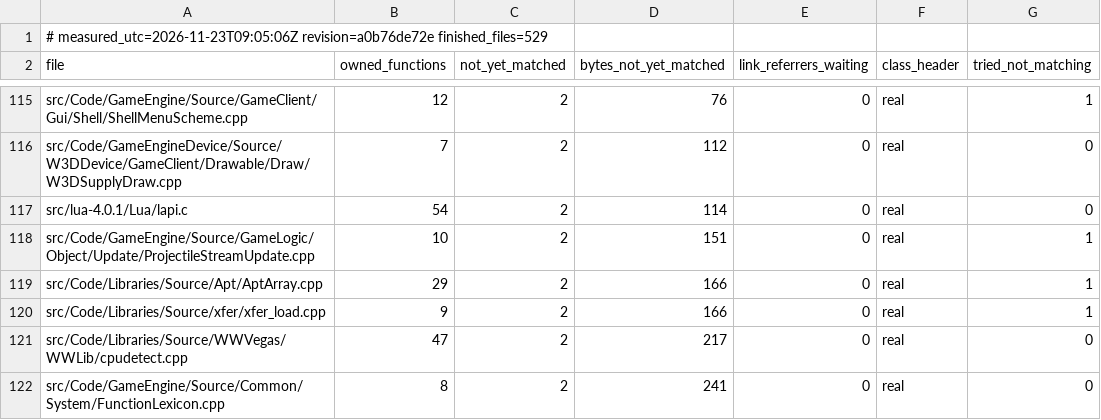
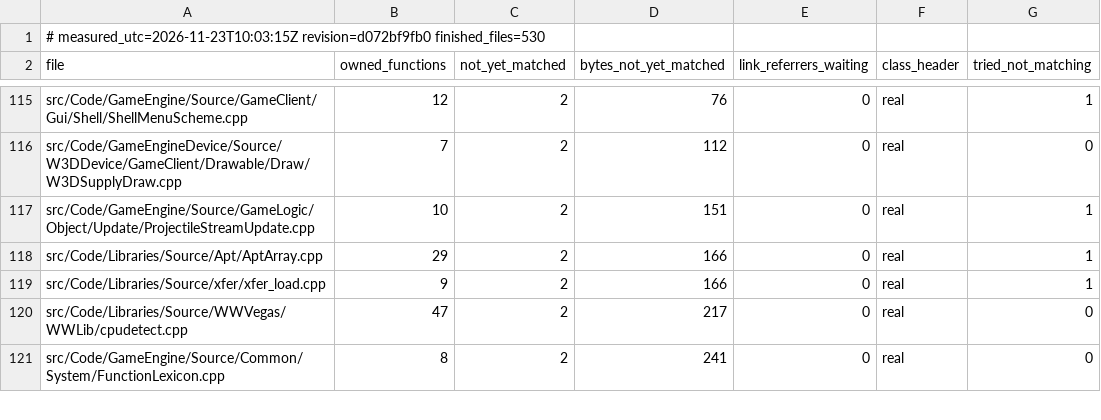
Before and after one commit to Brietat71/BFME2-Rebuild, a TSV file: worklist/files.tsv, drawn as a sheet; only a part is shown, gaps mark what is left out.

```diff
--- a/worklist/files.tsv
+++ b/worklist/files.tsv
@@ -1,2 +1,2 @@
-# measured_utc=2026-11-23T09:05:06Z revision=a0b76de72e finished_files=529
+# measured_utc=2026-11-23T10:03:15Z revision=d072bf9fb0 finished_files=530
 file	owned_functions	not_yet_matched	bytes_not_yet_matched	link_referrers_waiting	class_header	tried_not_matching
@@ -116,3 +116,2 @@ src/Code/GameEngine/Source/GameClient/Gui/Shell/ShellMenuScheme.cpp	12	2	76	0	re
 src/Code/GameEngineDevice/Source/W3DDevice/GameClient/Drawable/Draw/W3DSupplyDraw.cpp	7	2	112	0	real	0
-src/lua-4.0.1/Lua/lapi.c	54	2	114	0	real	0
 src/Code/GameEngine/Source/GameLogic/Object/Update/ProjectileStreamUpdate.cpp	10	2	151	0	real	1
```
Also changed, not shown: worklist/draft_headers_in_use.tsv, worklist/draft_headers_unused.tsv, 10 other files.
